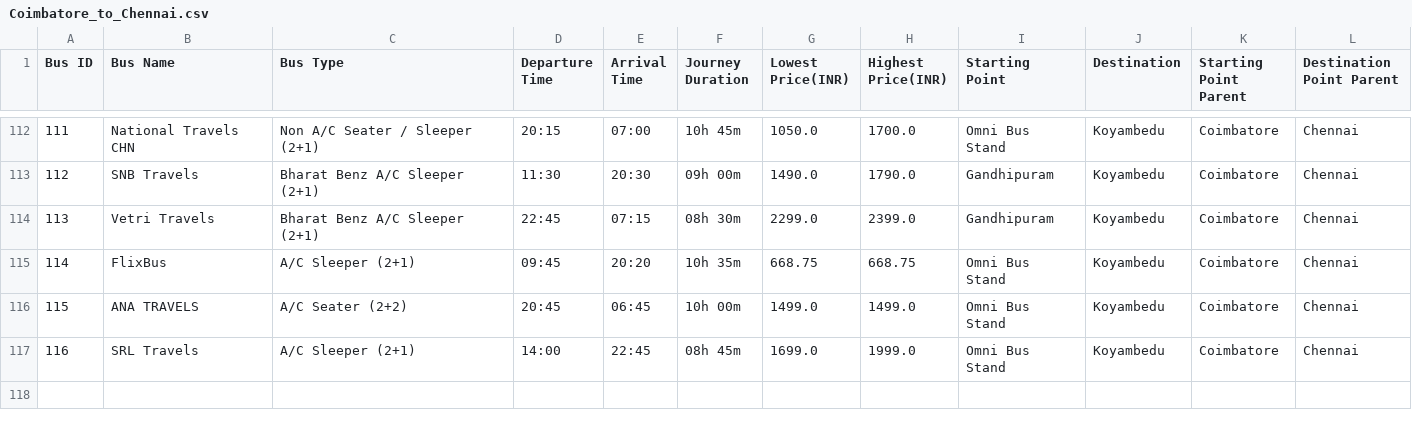
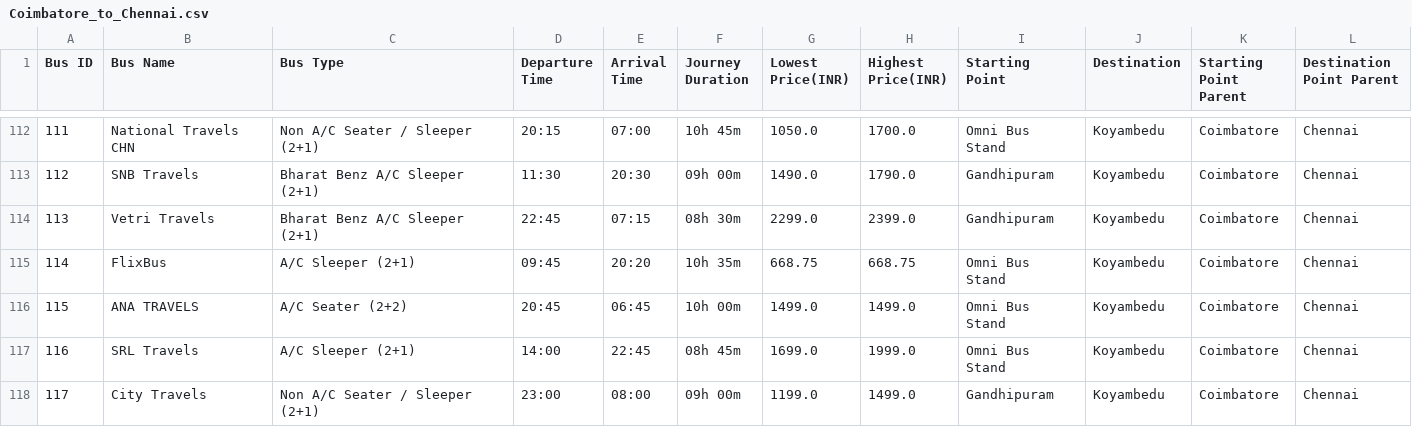
Before and after one commit to sreehariX/redbus_scrapping, a CSV file: Coimbatore_to_Chennai.csv, drawn as a sheet; only a part is shown, gaps mark what is left out.

```diff
--- a/Coimbatore_to_Chennai.csv
+++ b/Coimbatore_to_Chennai.csv
@@ -117 +117,2 @@ Bus ID,Bus Name,Bus Type,Departure Time,Arrival Time,Journey Duration,Lowest Pri
 116,SRL Travels,A/C Sleeper (2+1),14:00,22:45,08h 45m,1699.0,1999.0,Omni Bus Stand,Koyambedu,Coimbatore,Chennai
+117,City Travels,Non A/C Seater / Sleeper (2+1),23:00,08:00,09h 00m,1199.0,1499.0,Gandhipuram,Koyambedu,Coimbatore,Chennai
```
Also changed, not shown: Coimbatore_to_Bangalore.csv, 1 other file.
